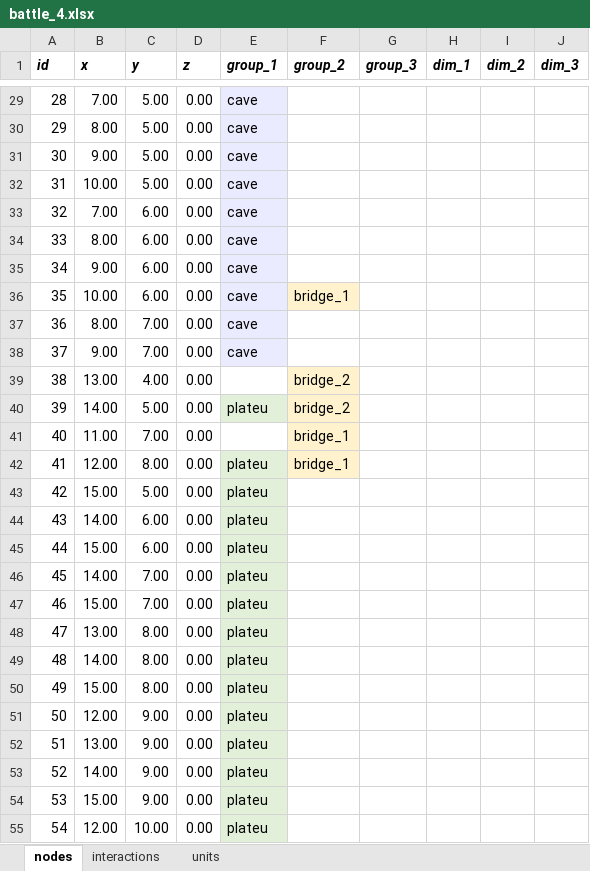
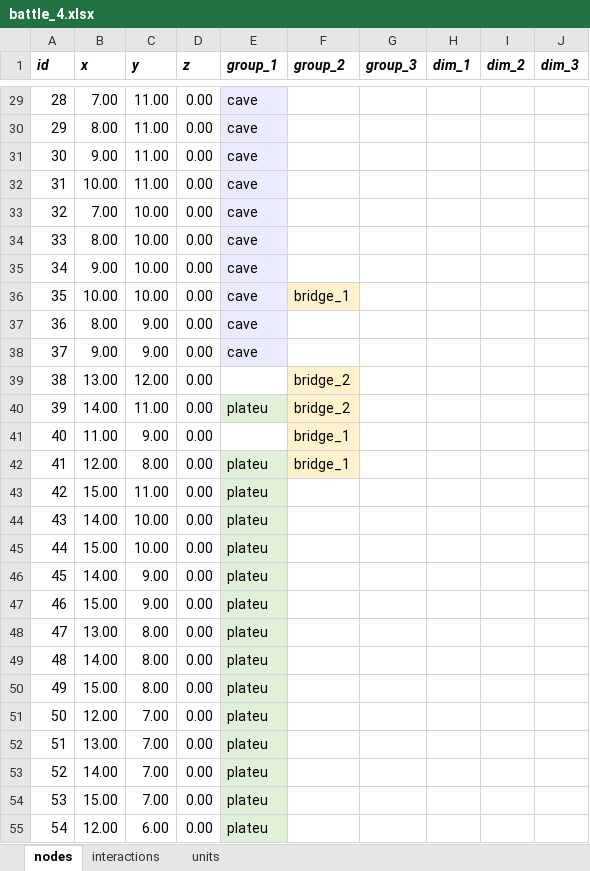
Before and after one commit to imanoliri/InteractiveBook, an Excel workbook: contents/battle_4/battle_4.xlsx, sheet nodes, drawn as a sheet; only a part is shown, gaps mark what is left out; values as stored, in another font and other column widths than the file's, no borders; the diff covers the shown part only; the diff names each change by its address in the sheet, - before the commit and + after, or states it on an @@ line.

```diff
--- a/contents/battle_4/battle_4.xlsx (sheet nodes)
+++ b/contents/battle_4/battle_4.xlsx (sheet nodes)
-C29:C32 (y): 5.00
+C29:C32 (y): 11.00
-C33:C36 (y): 6.00
+C33:C36 (y): 10.00
-C37:C38 (y): 7.00
+C37:C38 (y): 9.00
-C39 (y): 4.00
+C39 (y): 12.00
-C40 (y): 5.00
+C40 (y): 11.00
-C41 (y): 7.00
+C41 (y): 9.00
-C43 (y): 5.00
+C43 (y): 11.00
-C44:C45 (y): 6.00
+C44:C45 (y): 10.00
-C46:C47 (y): 7.00
+C46:C47 (y): 9.00
-C51:C54 (y): 9.00
+C51:C54 (y): 7.00
-C55 (y): 10.00
+C55 (y): 6.00
```
Also changed, not shown: 82 edited cells elsewhere in this sheet, contents/battle_4/battle_4_autonodes.xlsx, contents/battle_4/battle_4_node_map.xlsx, 18 other files.
